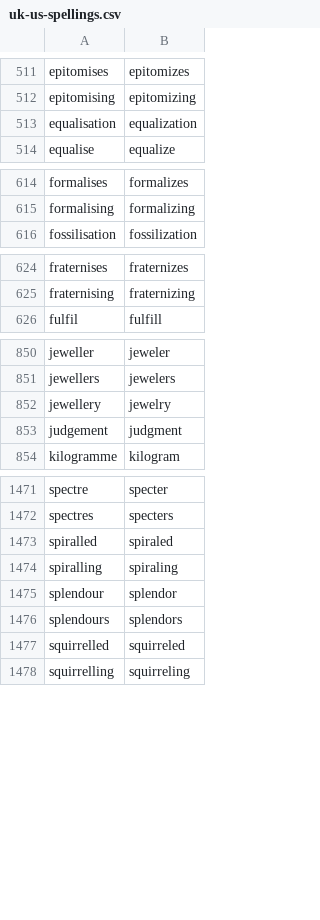
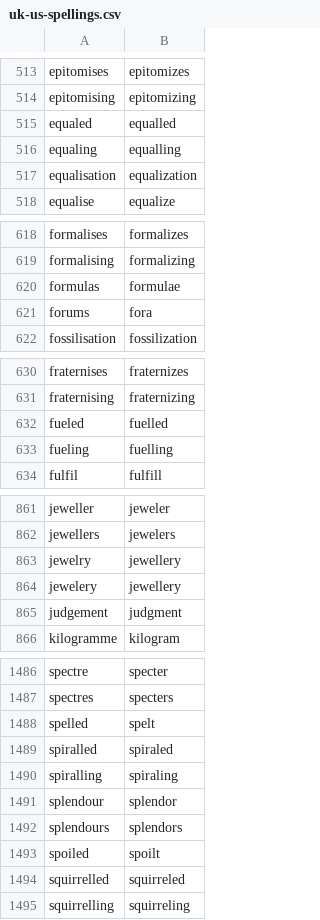
Before and after one commit to buda-base/lucene-en-extra, a CSV file: src/main/resources/uk-us-spellings.csv, drawn as a sheet; only a part is shown, gaps mark what is left out; the diff covers the shown part only.

Commit message:
add from Wikipedia and Ubuntu list

```diff
--- a/src/main/resources/uk-us-spellings.csv
+++ b/src/main/resources/uk-us-spellings.csv
@@ -512,2 +514,4 @@ epitomises,epitomizes
 epitomising,epitomizing
+equaled,equalled
+equaling,equalling
 equalisation,equalization
@@ -615,2 +619,4 @@ formalises,formalizes
 formalising,formalizing
+formulas,formulae
+forums,fora
 fossilisation,fossilization
@@ -625,2 +631,4 @@ fraternises,fraternizes
 fraternising,fraternizing
+fueled,fuelled
+fueling,fuelling
 fulfil,fulfill
@@ -851,3 +862,4 @@ jeweller,jeweler
 jewellers,jewelers
-jewellery,jewelry
+jewelry,jewellery
+jewelery,jewellery
 judgement ,judgment
@@ -1472,2 +1487,3 @@ spectre,specter
 spectres,specters
+spelled,spelt
 spiralled,spiraled
@@ -1476,2 +1492,3 @@ splendour,splendor
 splendours,splendors
+spoiled,spoilt
 squirrelled,squirreled
```
Also changed, not shown: 8 added rows elsewhere in this file.
